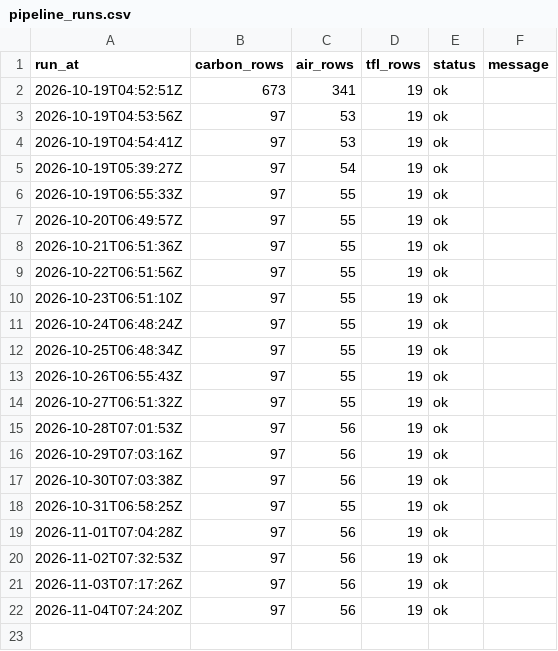
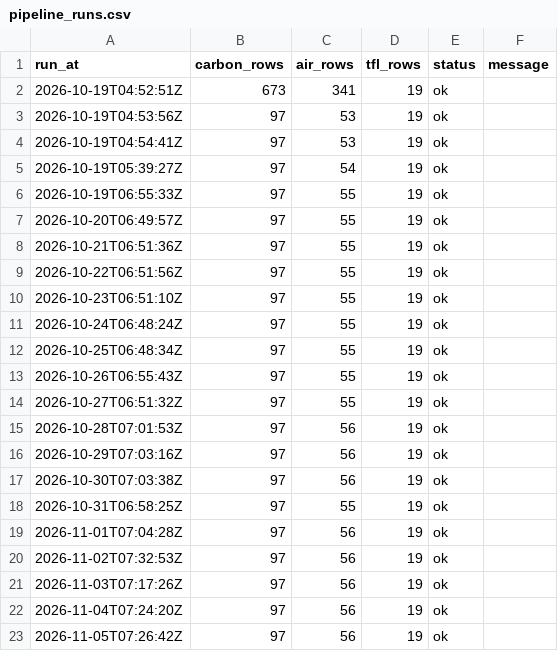
Before and after one commit to anthony07-max/london-data-pipeline, a CSV file: data/exports/pipeline_runs.csv, drawn as a sheet; the diff names each change by its address in the sheet, - before the commit and + after, or states it on an @@ line.

```diff
--- a/data/exports/pipeline_runs.csv
+++ b/data/exports/pipeline_runs.csv
+row 23: 2026-11-05T07:26:42Z | 97 | 56 | 19 | ok
```
Also changed, not shown: data/exports/air_quality.csv, data/exports/carbon_intensity.csv, 5 other files.
